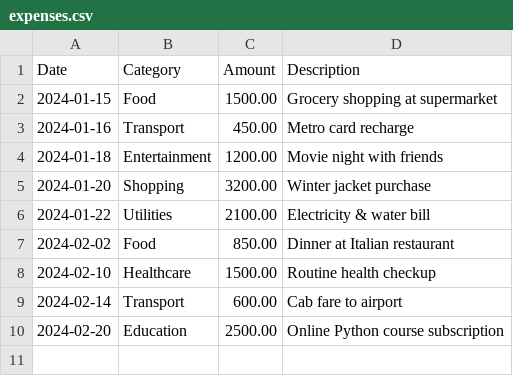
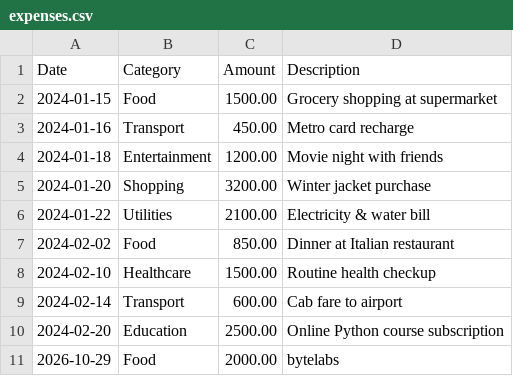
Before and after one commit to vishalmarmat12/financeManagementSystem, a CSV file: data/expenses.csv, drawn as a sheet.

```diff
--- a/data/expenses.csv
+++ b/data/expenses.csv
@@ -10 +10,2 @@ Date,Category,Amount,Description
 2024-02-20,Education,2500.00,Online Python course subscription
+2026-10-29,Food,2000.00,bytelabs
```
Also changed, not shown: 14 other files.
